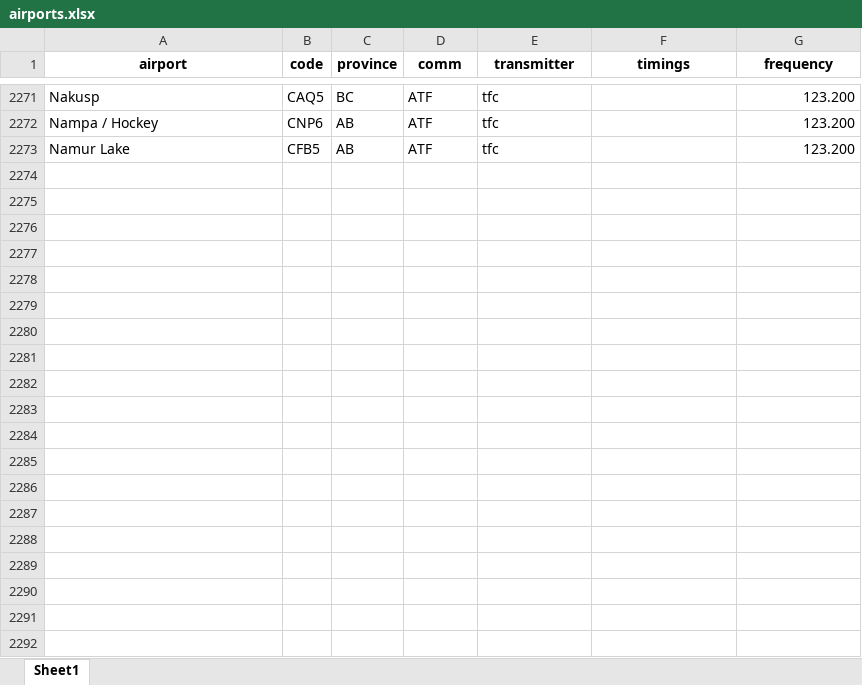
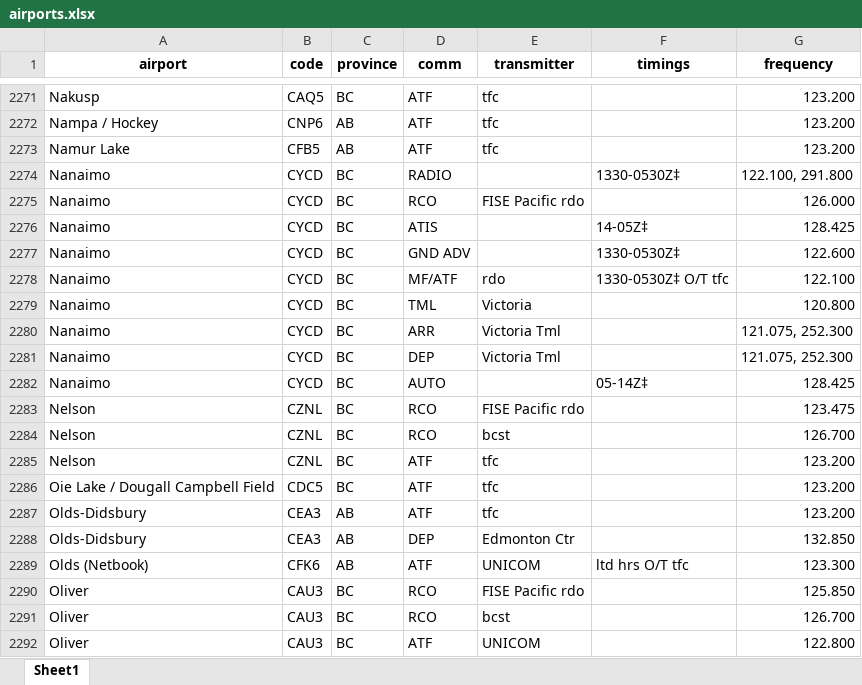
Before and after one commit to squawkcode-ca/squawkcode.ca, an Excel workbook: data/airports.xlsx, sheet Sheet1, drawn as a sheet; only a part is shown, gaps mark what is left out; values as stored, in another font and other column widths than the file's, no borders; the diff covers the shown part only; the diff names each change by its address in the sheet, - before the commit and + after, or states it on an @@ line.

```diff
--- a/data/airports.xlsx (sheet Sheet1)
+++ b/data/airports.xlsx (sheet Sheet1)
+row 2274: Nanaimo | CYCD | BC | RADIO |  | 1330-0530Z‡ | 122.100, 291.800
+row 2275: Nanaimo | CYCD | BC | RCO | FISE Pacific rdo |  | 126.000
+row 2276: Nanaimo | CYCD | BC | ATIS |  | 14-05Z‡ | 128.425
+row 2277: Nanaimo | CYCD | BC | GND ADV |  | 1330-0530Z‡ | 122.600
+row 2278: Nanaimo | CYCD | BC | MF/ATF | rdo | 1330-0530Z‡ O/T tfc | 122.100
+row 2279: Nanaimo | CYCD | BC | TML | Victoria |  | 120.800
+row 2280: Nanaimo | CYCD | BC | ARR | Victoria Tml |  | 121.075, 252.300
+row 2281: Nanaimo | CYCD | BC | DEP | Victoria Tml |  | 121.075, 252.300
+row 2282: Nanaimo | CYCD | BC | AUTO |  | 05-14Z‡ | 128.425
+row 2283: Nelson | CZNL | BC | RCO | FISE Pacific rdo |  | 123.475
+row 2284: Nelson | CZNL | BC | RCO | bcst |  | 126.700
+row 2285: Nelson | CZNL | BC | ATF | tfc |  | 123.200
+row 2286: Oie Lake / Dougall Campbell Field | CDC5 | BC | ATF | tfc |  | 123.200
+row 2287: Olds-Didsbury | CEA3 | AB | ATF | tfc |  | 123.200
+row 2288: Olds-Didsbury | CEA3 | AB | DEP | Edmonton Ctr |  | 132.850
+row 2289: Olds (Netbook) | CFK6 | AB | ATF | UNICOM | ltd hrs O/T tfc | 123.300
+row 2290: Oliver | CAU3 | BC | RCO | FISE Pacific rdo |  | 125.850
+row 2291: Oliver | CAU3 | BC | RCO | bcst |  | 126.700
+row 2292: Oliver | CAU3 | BC | ATF | UNICOM |  | 122.800
```
Also changed, not shown: 28 added rows elsewhere in this sheet, 1 other file.
